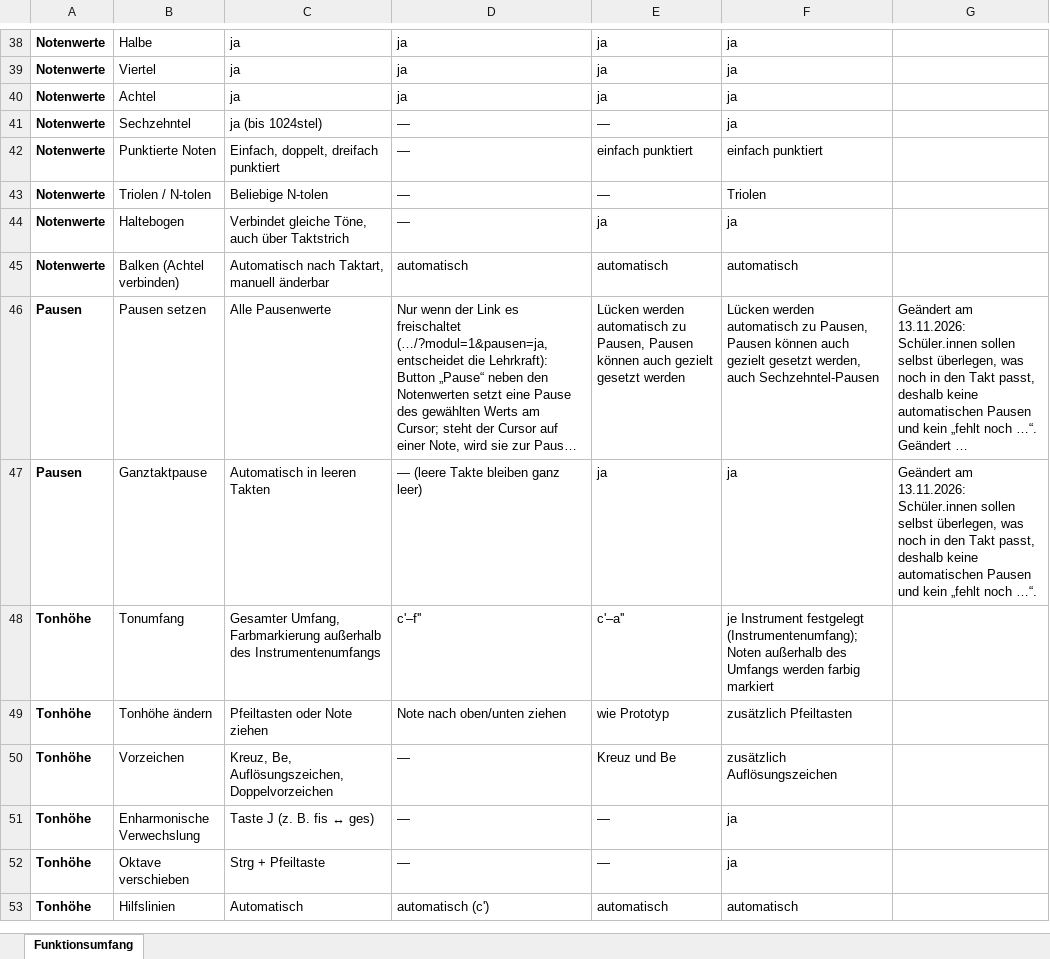
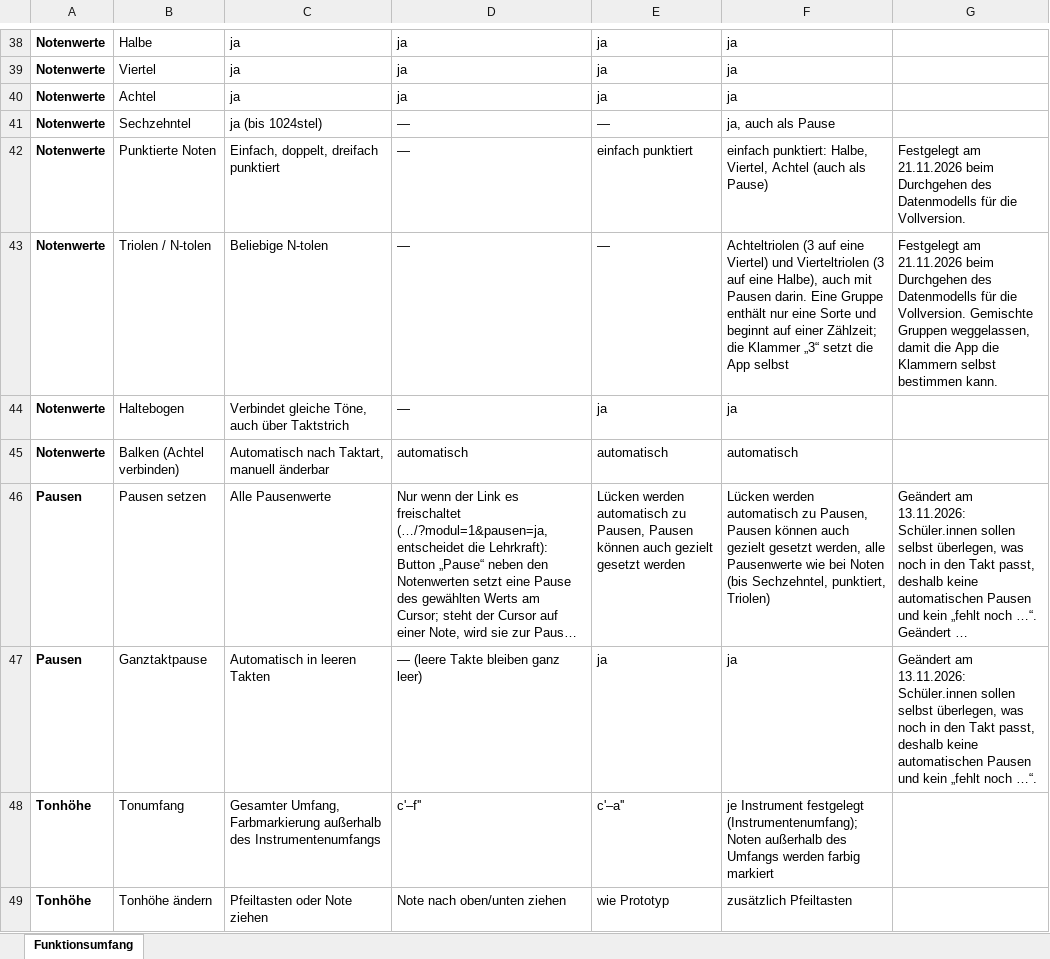
Before and after one commit to jonathan-1414/fermate, an Excel workbook: docs/Notensatz-WebApp – Funktionsumfang.xlsx, sheet Funktionsumfang, drawn as a sheet; only a part is shown, gaps mark what is left out; the shorter side is filled out with more unchanged rows; long unchanged cells end in …; values as stored, in another font and other column widths than the file's, no borders; the diff names each change by its address in the sheet, - before the commit and + after, or states it on an @@ line.

```diff
--- a/docs/Notensatz-WebApp – Funktionsumfang.xlsx (sheet Funktionsumfang)
+++ b/docs/Notensatz-WebApp – Funktionsumfang.xlsx (sheet Funktionsumfang)
-F41: ja
+F41: ja, auch als Pause
-F42: einfach punktiert
+F42: einfach punktiert: Halbe, Viertel, Achtel (auch als Pause)
-G42: (empty)
+G42: Festgelegt am 21.11.2026 beim Durchgehen des Datenmodells für die Vollversion.
-F43: Triolen
+F43: Achteltriolen (3 auf eine Viertel) und Vierteltriolen (3 auf eine Halbe), auch mit Pausen darin. Eine Gruppe enthält nur eine Sorte und beginnt auf einer Zählzeit; die Klammer „3“ setzt die App selbst
-G43: (empty)
+G43: Festgelegt am 21.11.2026 beim Durchgehen des Datenmodells für die Vollversion. Gemischte Gruppen weggelassen, damit die App die Klammern selbst bestimmen kann.
-F46: …gesetzt werden, auch Sechzehntel-Pausen
+F46: …gesetzt werden, alle Pausenwerte wie bei Noten (bis Sechzehntel, punktiert, Triolen)
```
Also changed, not shown: 1 other file.
